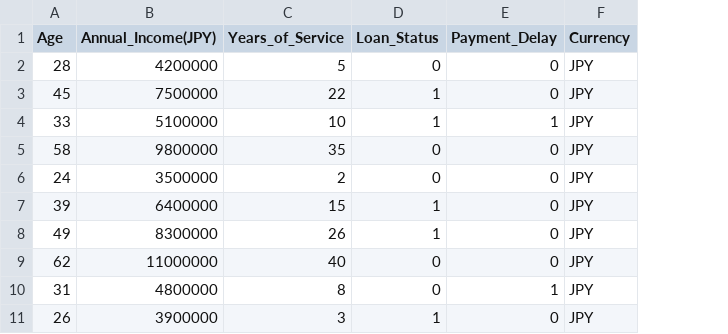
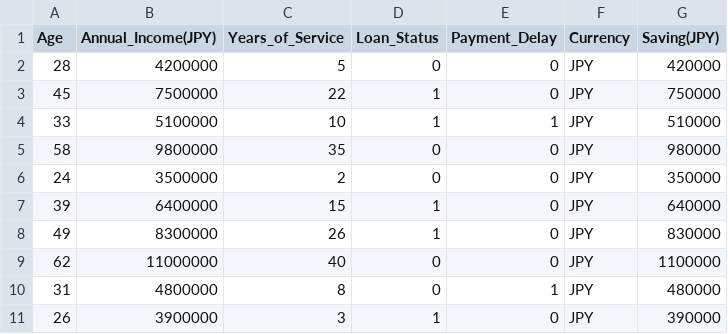
Before and after one commit to haruka08030/global-creditscore, a CSV file: data_japan.csv, drawn as a sheet; only a part is shown; the diff names each change by its address in the sheet, - before the commit and + after, or states it on an @@ line.

```diff
--- a/data_japan.csv
+++ b/data_japan.csv
+column G (Saving(JPY)), rows 2-11: 420000 | 750000 | 510000 | 980000 | 350000 | 640000 | 830000 | 1100000 | 480000 | 390000
```
Also changed, not shown: data_usa.csv, 6 other files.
